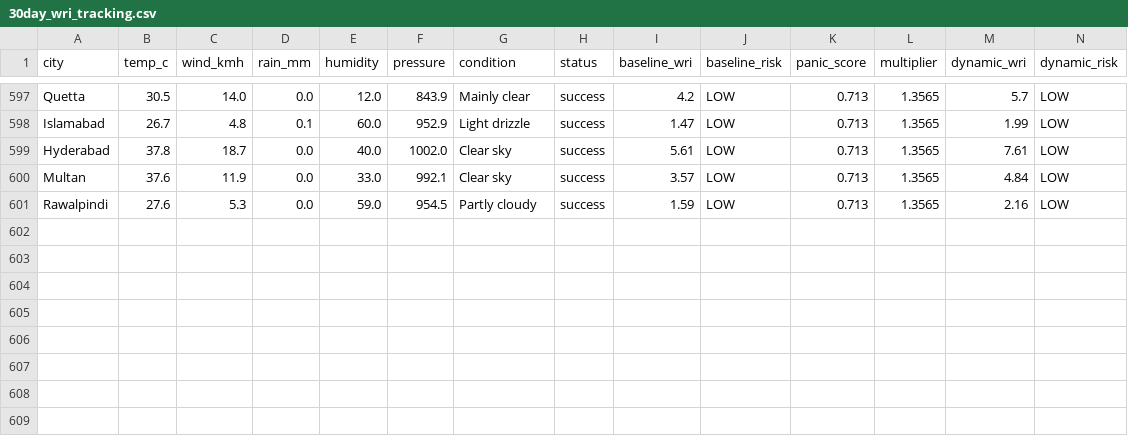
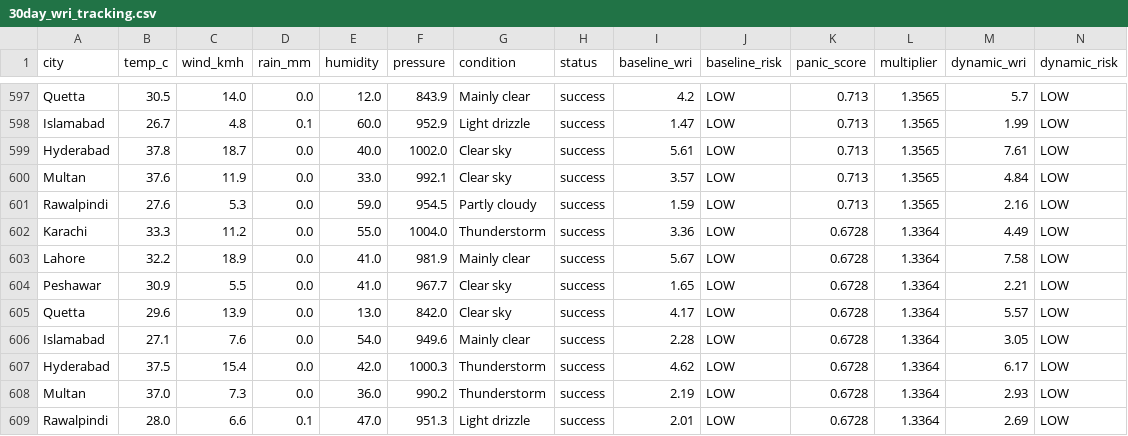
Before and after one commit to baighafsa/pakistan-disaster-forecasting, a CSV file: data/30day_wri_tracking.csv, drawn as a sheet; only a part is shown, gaps mark what is left out; rows hold the shown columns only; the diff names each change by its address in the sheet, - before the commit and + after, or states it on an @@ line.

```diff
--- a/data/30day_wri_tracking.csv
+++ b/data/30day_wri_tracking.csv
+row 602: Karachi | 33.3 | 11.2 | 0.0 | 55.0 | 1004.0 | Thunderstorm | success | 3.36 | LOW | 0.6728 | 1.3364 | 4.49 | LOW
+row 603: Lahore | 32.2 | 18.9 | 0.0 | 41.0 | 981.9 | Mainly clear | success | 5.67 | LOW | 0.6728 | 1.3364 | 7.58 | LOW
+row 604: Peshawar | 30.9 | 5.5 | 0.0 | 41.0 | 967.7 | Clear sky | success | 1.65 | LOW | 0.6728 | 1.3364 | 2.21 | LOW
+row 605: Quetta | 29.6 | 13.9 | 0.0 | 13.0 | 842.0 | Clear sky | success | 4.17 | LOW | 0.6728 | 1.3364 | 5.57 | LOW
+row 606: Islamabad | 27.1 | 7.6 | 0.0 | 54.0 | 949.6 | Mainly clear | success | 2.28 | LOW | 0.6728 | 1.3364 | 3.05 | LOW
+row 607: Hyderabad | 37.5 | 15.4 | 0.0 | 42.0 | 1000.3 | Thunderstorm | success | 4.62 | LOW | 0.6728 | 1.3364 | 6.17 | LOW
+row 608: Multan | 37.0 | 7.3 | 0.0 | 36.0 | 990.2 | Thunderstorm | success | 2.19 | LOW | 0.6728 | 1.3364 | 2.93 | LOW
+row 609: Rawalpindi | 28.0 | 6.6 | 0.1 | 47.0 | 951.3 | Light drizzle | success | 2.01 | LOW | 0.6728 | 1.3364 | 2.69 | LOW
```
Also changed, not shown: data/daily_alerts.csv, 1 other file.
